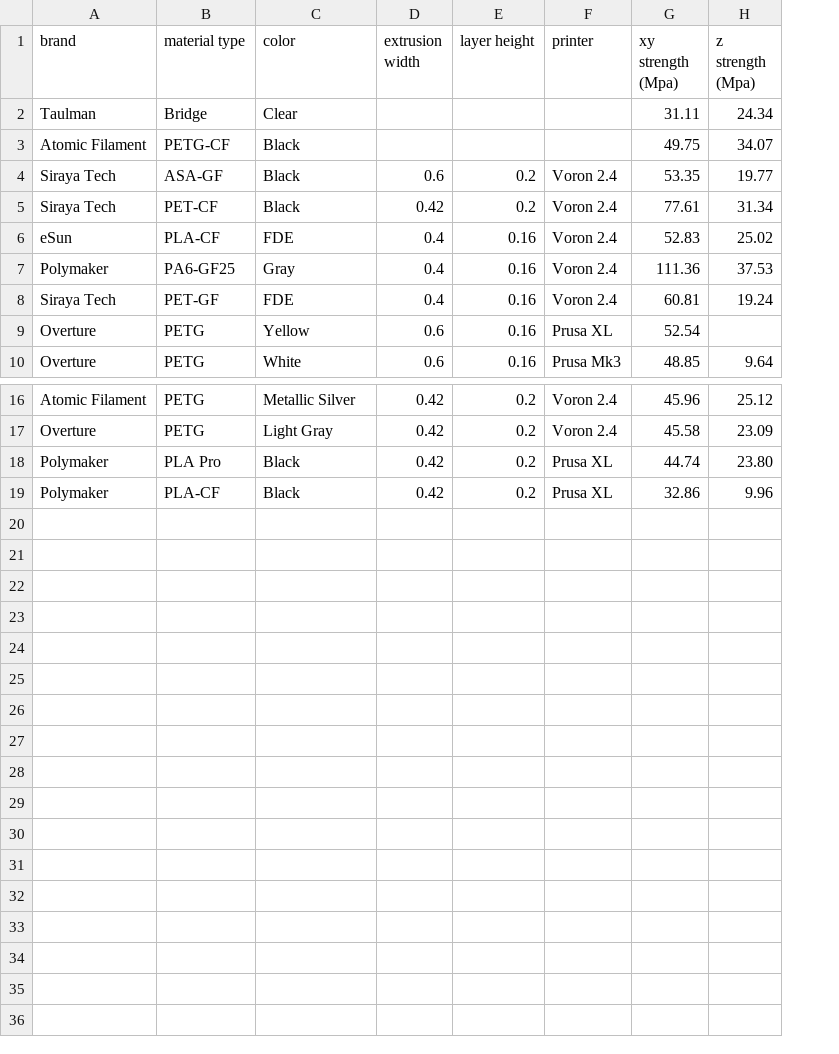
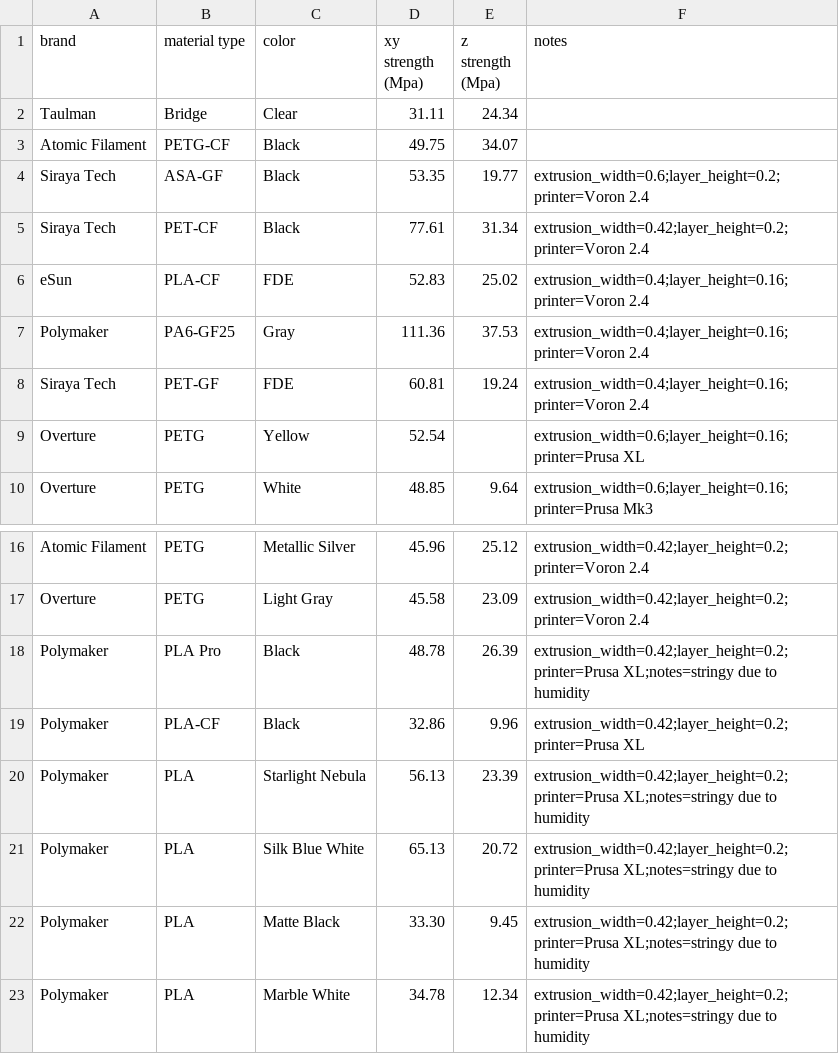
Before and after one commit to joshcarter/tensile_test, a CSV file: data/data.csv, drawn as a sheet; only a part is shown, gaps mark what is left out; removed rows and columns are numbered as before the commit, all else as after; the diff names each change by its address in the sheet, - before the commit and + after, or states it on an @@ line.

Commit message:
more test data on PLA variants

```diff
--- a/data/data.csv
+++ b/data/data.csv
-column D (extrusion width), rows 4-10: 0.6 | 0.42 | 0.4 | 0.4 | 0.4 | 0.6 | 0.6; rows 16-19: all 0.42
-column E (layer height), rows 4-10: 0.2 | 0.2 | 0.16 | 0.16 | 0.16 | 0.16 | 0.16; rows 16-19: all 0.2
-column F (printer), rows 4-10: Voron 2.4 | Voron 2.4 | Voron 2.4 | Voron 2.4 | Voron 2.4 | Prusa XL | Prusa Mk3; rows 16-19: Voron 2.4 | Voron 2.4 | Prusa XL | Prusa XL
+column F (notes), rows 4-10: extrusion_width=0.6;layer_height=0.2;printer=Voron 2.4 | extrusion_width=0.42;layer_height=0.2;printer=Voron 2.4 | extrusion_width=0.4;layer_height=0.16;printer=Voron 2.4 | extrusion_width=0.4;layer_height=0.16;printer=Voron 2.4 | extrusion_width=0.4;layer_height=0.16;printer=Voron 2.4 | extrusion_width=0.6;layer_height=0.16;printer=Prusa XL | extrusion_width=0.6;layer_height=0.16;printer=Prusa Mk3; rows 16-19: extrusion_width=0.42;layer_height=0.2;printer=Voron 2.4 | extrusion_width=0.42;layer_height=0.2;printer=Voron 2.4 | extrusion_width=0.42;layer_height=0.2;printer=Prusa XL;notes=stringy due to humidity | extrusion_width=0.42;layer_height=0.2;printer=Prusa XL
-D18 (xy strength (Mpa)): 44.74
+D18 (xy strength (Mpa)): 48.78
-E18 (z strength (Mpa)): 23.80
+E18 (z strength (Mpa)): 26.39
+row 20: Polymaker | PLA | Starlight Nebula | 56.13 | 23.39 | extrusion_width=0.42;layer_height=0.2;printer=Prusa XL;notes=stringy due to humidity
+row 21: Polymaker | PLA | Silk Blue White | 65.13 | 20.72 | extrusion_width=0.42;layer_height=0.2;printer=Prusa XL;notes=stringy due to humidity
+row 22: Polymaker | PLA | Matte Black | 33.30 | 9.45 | extrusion_width=0.42;layer_height=0.2;printer=Prusa XL;notes=stringy due to humidity
+row 23: Polymaker | PLA | Marble White | 34.78 | 12.34 | extrusion_width=0.42;layer_height=0.2;printer=Prusa XL;notes=stringy due to humidity
```
Also changed, not shown: 59 other files.
